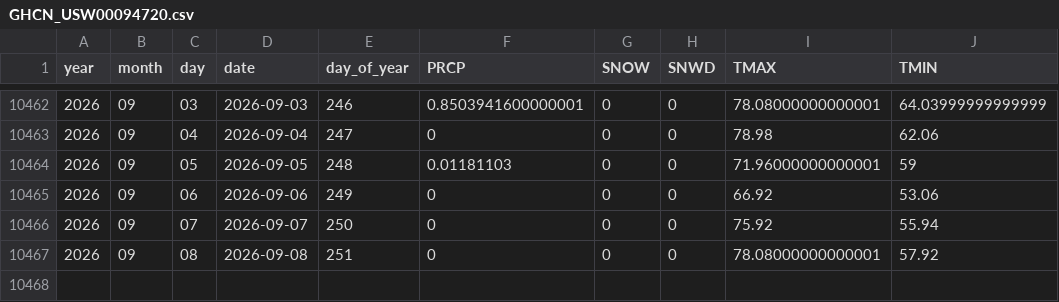
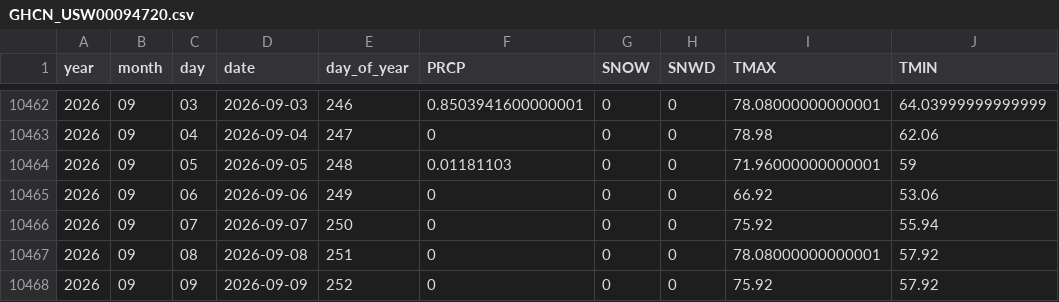
Before and after one commit to Colinifer/weather, a CSV file: data/GHCN_USW00094720.csv, drawn as a sheet; only a part is shown, gaps mark what is left out; the diff names each change by its address in the sheet, - before the commit and + after, or states it on an @@ line.

```diff
--- a/data/GHCN_USW00094720.csv
+++ b/data/GHCN_USW00094720.csv
+row 10468: 2026 | 09 | 09 | 2026-09-09 | 252 | 0 | 0 | 0 | 75.92 | 57.92
```
Also changed, not shown: data/GHCN_USW00054734.csv, 18 other files.
